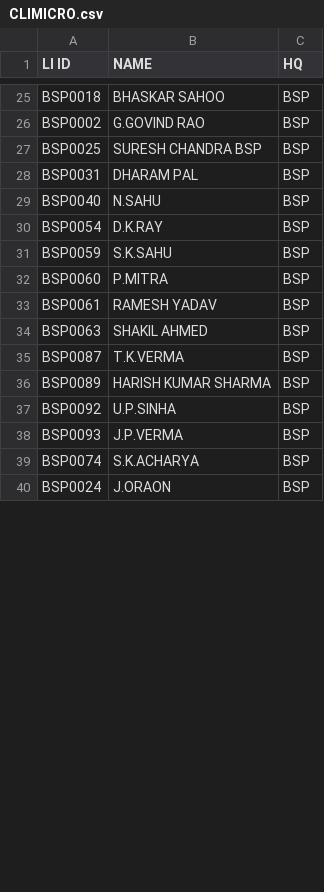
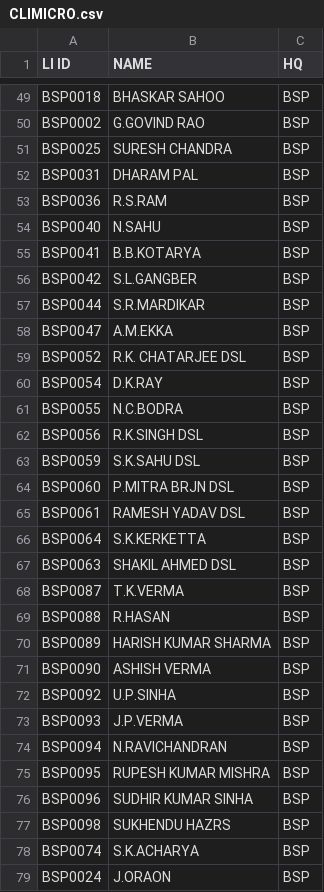
Before and after one commit to SrDeeOpBSP/BSP-Division-report, a CSV file: CLIMICRO.csv, drawn as a sheet; only a part is shown, gaps mark what is left out; the diff covers the shown part only.

```diff
--- a/CLIMICRO.csv
+++ b/CLIMICRO.csv
@@ -26,14 +50,29 @@ BSP0018,BHASKAR SAHOO,BSP
 BSP0002,G.GOVIND RAO,BSP
-BSP0025,SURESH CHANDRA BSP,BSP
+BSP0025,SURESH CHANDRA,BSP
 BSP0031,DHARAM PAL,BSP
+BSP0036,R.S.RAM,BSP
 BSP0040,N.SAHU,BSP
+BSP0041,B.B.KOTARYA,BSP
+BSP0042,S.L.GANGBER,BSP
+BSP0044,S.R.MARDIKAR,BSP
+BSP0047,A.M.EKKA,BSP
+BSP0052,R.K. CHATARJEE DSL,BSP
 BSP0054,D.K.RAY,BSP
-BSP0059,S.K.SAHU,BSP
-BSP0060,P.MITRA,BSP
-BSP0061,RAMESH YADAV,BSP
-BSP0063,SHAKIL AHMED,BSP
+BSP0055,N.C.BODRA,BSP
+BSP0056,R.K.SINGH DSL,BSP
+BSP0059,S.K.SAHU DSL,BSP
+BSP0060,P.MITRA BRJN DSL,BSP
+BSP0061,RAMESH YADAV DSL,BSP
+BSP0064,S.K.KERKETTA,BSP
+BSP0063,SHAKIL AHMED DSL,BSP
 BSP0087,T.K.VERMA,BSP
+BSP0088,R.HASAN,BSP
 BSP0089,HARISH KUMAR SHARMA,BSP
+BSP0090,ASHISH VERMA,BSP
 BSP0092,U.P.SINHA,BSP
 BSP0093,J.P.VERMA,BSP
+BSP0094,N.RAVICHANDRAN,BSP
+BSP0095,RUPESH KUMAR MISHRA,BSP
+BSP0096,SUDHIR KUMAR SINHA,BSP
+BSP0098,SUKHENDU HAZRS,BSP
 BSP0074,S.K.ACHARYA,BSP
```
Also changed, not shown: 41 added rows, 3 removed rows, 2 moved rows and 15 edited cells elsewhere in this file.
